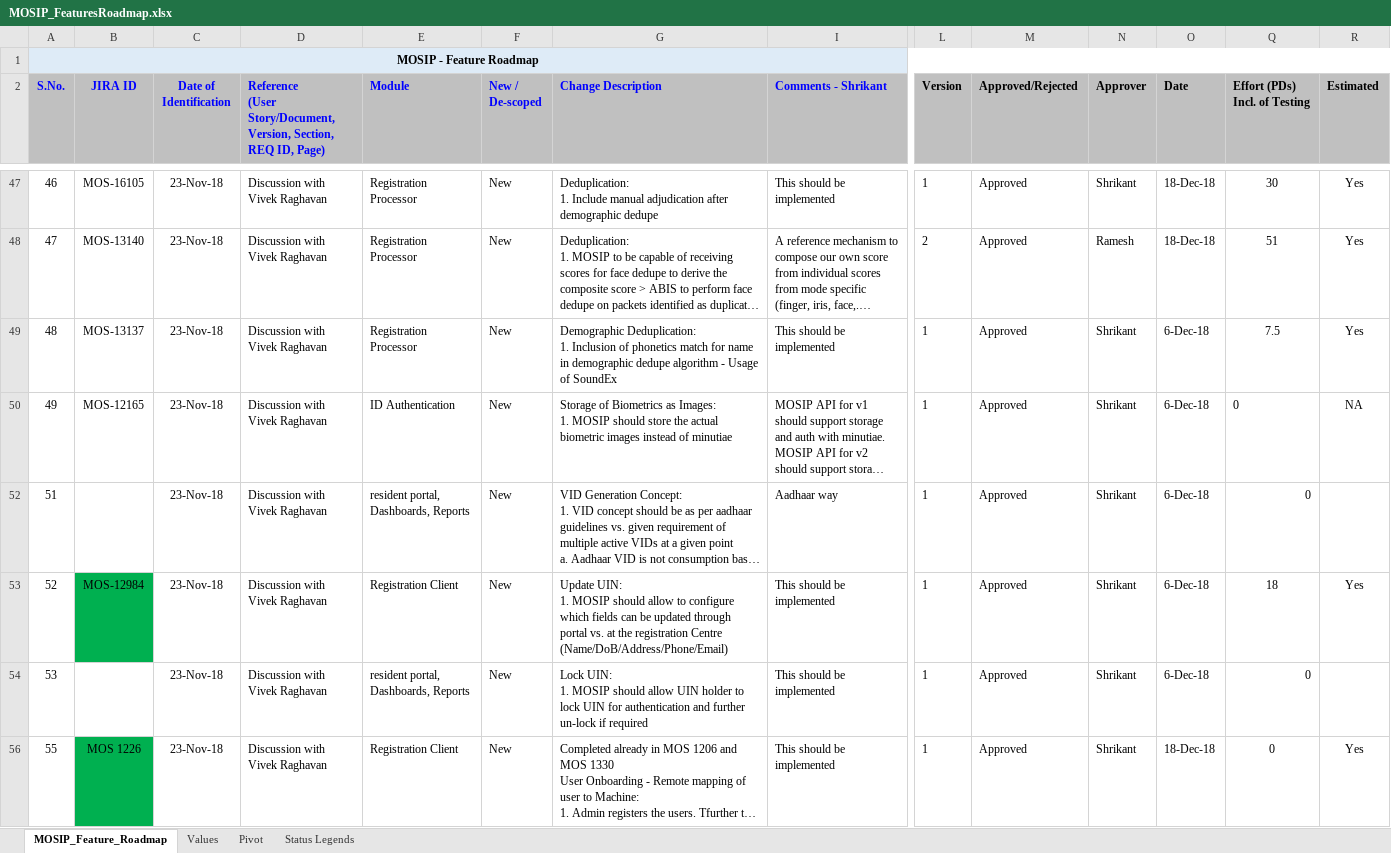
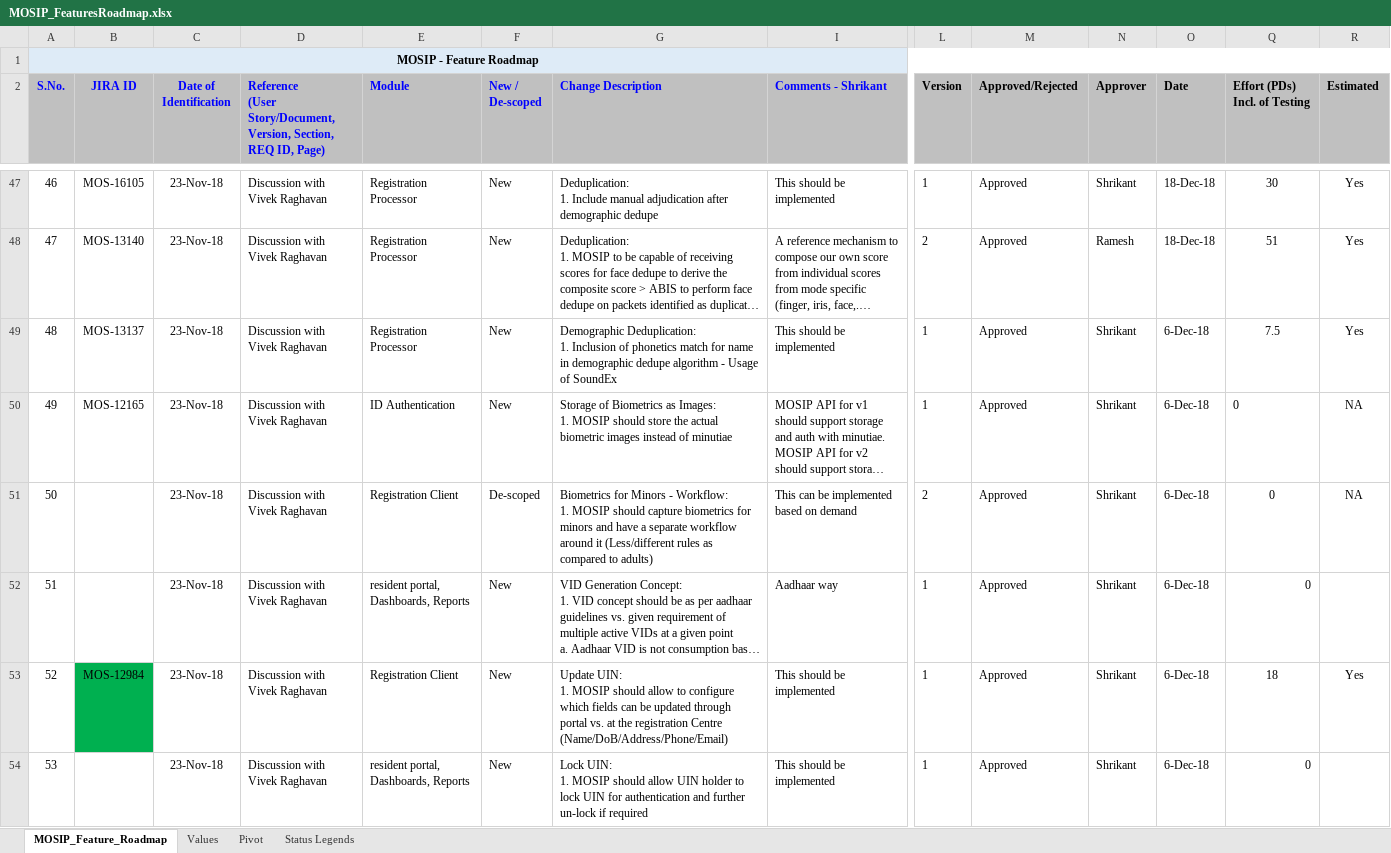
Before and after one commit to gsasikumar/mosip-platform, an Excel workbook: docs/requirements/MOSIP_FeaturesRoadmap.xlsx, sheet MOSIP_Feature_Roadmap, drawn as a sheet; only a part is shown, gaps mark what is left out; the shorter side is filled out with more unchanged rows; long unchanged cells end in …; values as stored, in another font and other column widths than the file's, no borders; rows hold the shown columns only; ↵ is a line break in a cell; the diff covers the shown part only; the diff names each change by its address in the sheet, - before the commit and + after, or states it on an @@ line.

Commit message:
MOS-18236 Updated Feature Road Map
Update with VID Feature

```diff
--- a/docs/requirements/MOSIP_FeaturesRoadmap.xlsx (sheet MOSIP_Feature_Roadmap)
+++ b/docs/requirements/MOSIP_FeaturesRoadmap.xlsx (sheet MOSIP_Feature_Roadmap)
@@ row 51 unhidden: 50 |  | 23-Nov-18 | Discussion with Vivek Raghavan | Registration Client | De-scoped | Biometrics for Minors - Workflow: ↵ 1. MOSIP should capture biometrics for minors and have a separate workflow around it (Less/different rules as compared to adults) | This can be implemented based on demand | 2 | Approved | Shrikant | 6-Dec-18 | 0 | NA @@
```
Also changed, not shown: 1 added row, 13 hidden or unhidden rows and cell formats elsewhere in this sheet.
